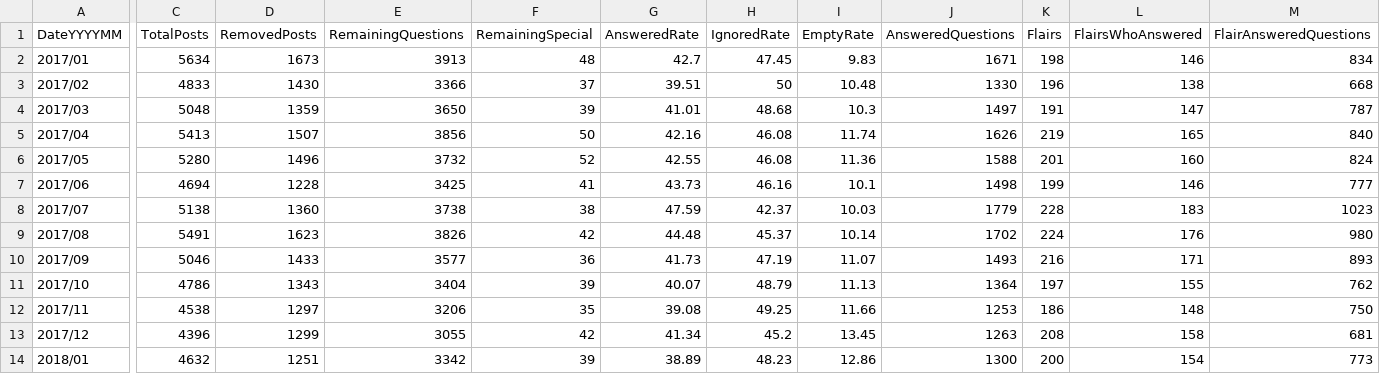
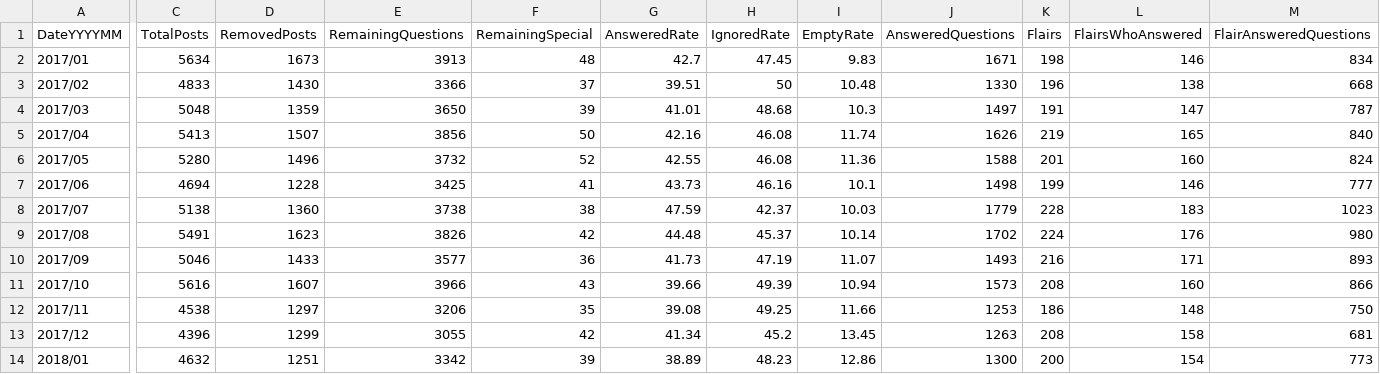
Before and after one commit to AskHistoriansStats/FullStatisticsArchive, a CSV file: Spreadsheets/Summaries/SummaryByMonth.csv, drawn as a sheet; only a part is shown, gaps mark what is left out; the diff covers the shown part only; the diff names each change by its address in the sheet, - before the commit and + after, or states it on an @@ line.

```diff
--- a/Spreadsheets/Summaries/SummaryByMonth.csv
+++ b/Spreadsheets/Summaries/SummaryByMonth.csv
-C11 (TotalPosts): 4786
+C11 (TotalPosts): 5616
-D11 (RemovedPosts): 1343
+D11 (RemovedPosts): 1607
-E11 (RemainingQuestions): 3404
+E11 (RemainingQuestions): 3966
-F11 (RemainingSpecial): 39
+F11 (RemainingSpecial): 43
-G11 (AnsweredRate): 40.07
+G11 (AnsweredRate): 39.66
-H11 (IgnoredRate): 48.79
+H11 (IgnoredRate): 49.39
-I11 (EmptyRate): 11.13
+I11 (EmptyRate): 10.94
-J11 (AnsweredQuestions): 1364
+J11 (AnsweredQuestions): 1573
-K11 (Flairs): 197
+K11 (Flairs): 208
-L11 (FlairsWhoAnswered): 155
+L11 (FlairsWhoAnswered): 160
-M11 (FlairAnsweredQuestions): 762
+M11 (FlairAnsweredQuestions): 866
```
Also changed, not shown: 4 edited cells elsewhere in this file, 2 other files.
